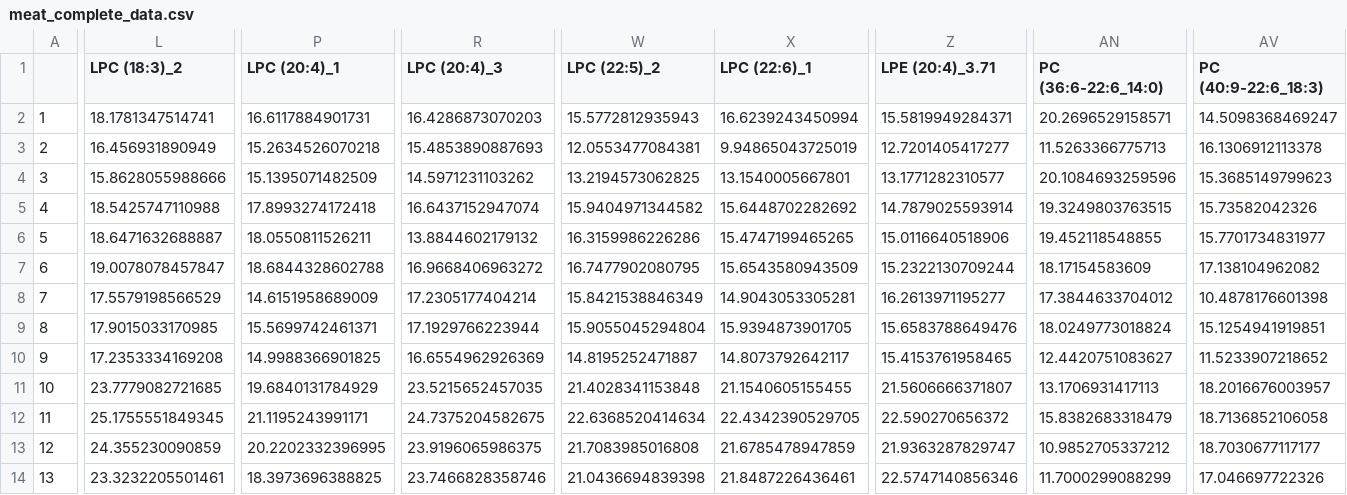
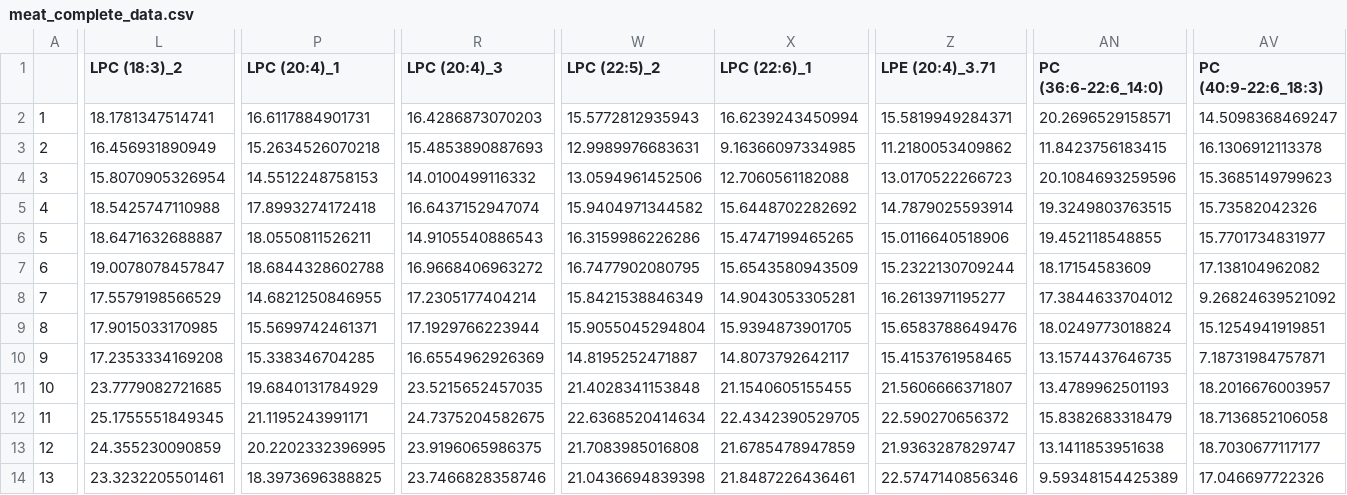
Before and after one commit to lisaschneider0509/lipidomeComparisonR, a CSV file: data/meat_complete_data.csv, drawn as a sheet; only a part is shown, gaps mark what is left out; the diff covers the shown part only; the diff names each change by its address in the sheet, - before the commit and + after, or states it on an @@ line.

```diff
--- a/data/meat_complete_data.csv
+++ b/data/meat_complete_data.csv
-W3 (LPC (22:5)_2): 12.0553477084381
+W3 (LPC (22:5)_2): 12.9989976683631
-X3 (LPC (22:6)_1): 9.94865043725019
+X3 (LPC (22:6)_1): 9.16366097334985
-Z3 (LPE (20:4)_3.71): 12.7201405417277
+Z3 (LPE (20:4)_3.71): 11.2180053409862
-AN3 (PC (36:6-22:6_14:0)): 11.5263366775713
+AN3 (PC (36:6-22:6_14:0)): 11.8423756183415
-L4 (LPC (18:3)_2): 15.8628055988666
+L4 (LPC (18:3)_2): 15.8070905326954
-P4 (LPC (20:4)_1): 15.1395071482509
+P4 (LPC (20:4)_1): 14.5512248758153
-R4 (LPC (20:4)_3): 14.5971231103262
+R4 (LPC (20:4)_3): 14.0100499116332
-W4 (LPC (22:5)_2): 13.2194573062825
+W4 (LPC (22:5)_2): 13.0594961452506
-X4 (LPC (22:6)_1): 13.1540005667801
+X4 (LPC (22:6)_1): 12.7060561182088
-Z4 (LPE (20:4)_3.71): 13.1771282310577
+Z4 (LPE (20:4)_3.71): 13.0170522266723
-R6 (LPC (20:4)_3): 13.8844602179132
+R6 (LPC (20:4)_3): 14.9105540886543
-P8 (LPC (20:4)_1): 14.6151958689009
+P8 (LPC (20:4)_1): 14.6821250846955
-AV8 (PC (40:9-22:6_18:3)): 10.4878176601398
+AV8 (PC (40:9-22:6_18:3)): 9.26824639521092
-P10 (LPC (20:4)_1): 14.9988366901825
+P10 (LPC (20:4)_1): 15.338346704285
-AN10 (PC (36:6-22:6_14:0)): 12.4420751083627
+AN10 (PC (36:6-22:6_14:0)): 13.1574437646735
-AV10 (PC (40:9-22:6_18:3)): 11.5233907218652
+AV10 (PC (40:9-22:6_18:3)): 7.18731984757871
-AN11 (PC (36:6-22:6_14:0)): 13.1706931417113
+AN11 (PC (36:6-22:6_14:0)): 13.4789962501193
-AN13 (PC (36:6-22:6_14:0)): 10.9852705337212
+AN13 (PC (36:6-22:6_14:0)): 13.1411853951638
-AN14 (PC (36:6-22:6_14:0)): 11.7000299088299
+AN14 (PC (36:6-22:6_14:0)): 9.59348154425389
```
Also changed, not shown: 27 edited cells elsewhere in this file, data/meat_renamed_data.csv, 12 other files.
